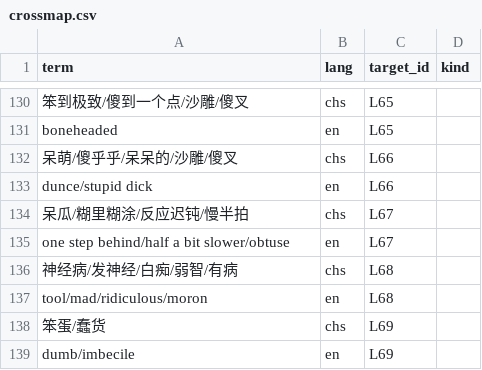
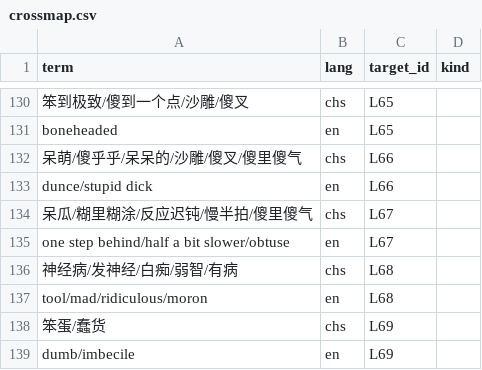
Before and after one commit to Joker9405/Can-Tong, a CSV file: data/crossmap.csv, drawn as a sheet; only a part is shown, gaps mark what is left out; the diff names each change by its address in the sheet, - before the commit and + after, or states it on an @@ line.

```diff
--- a/data/crossmap.csv
+++ b/data/crossmap.csv
-A132 (term): 呆萌/傻乎乎/呆呆的/沙雕/傻叉
+A132 (term): 呆萌/傻乎乎/呆呆的/沙雕/傻叉/傻里傻气
-A134 (term): 呆瓜/糊里糊涂/反应迟钝/慢半拍
+A134 (term): 呆瓜/糊里糊涂/反应迟钝/慢半拍/傻里傻气
```
Also changed, not shown: data/lexeme.csv.
